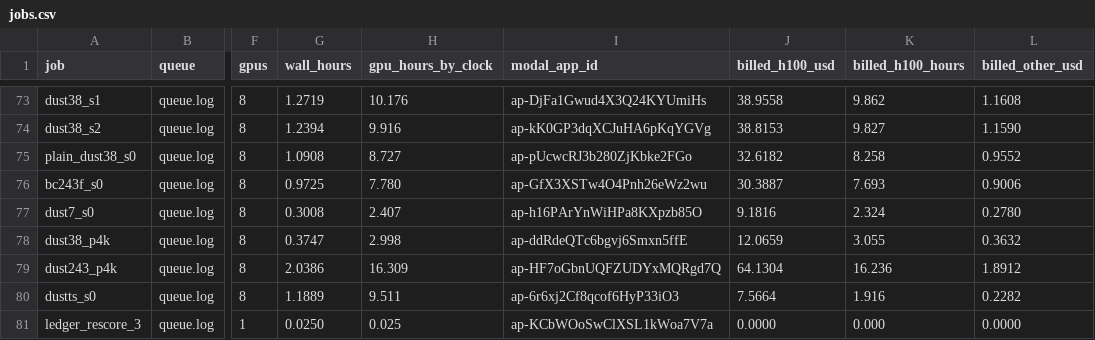
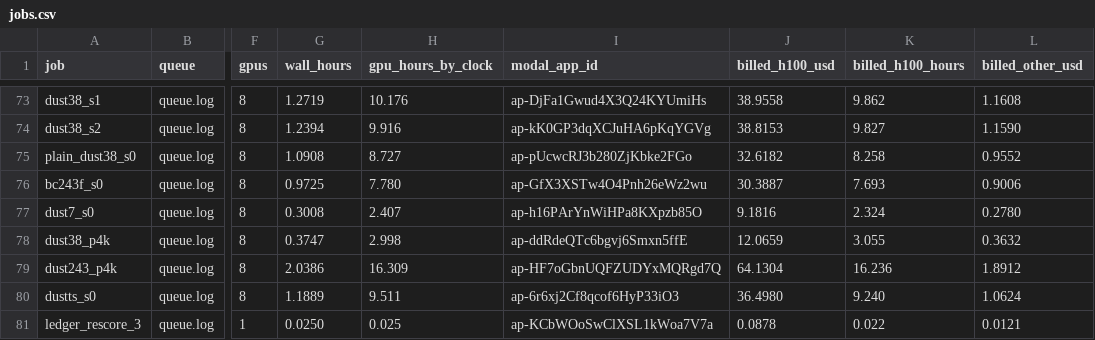
Before and after one commit to mattsq/boost-cut, a CSV file: ledger/jobs.csv, drawn as a sheet; only a part is shown, gaps mark what is left out; the diff names each change by its address in the sheet, - before the commit and + after, or states it on an @@ line.

```diff
--- a/ledger/jobs.csv
+++ b/ledger/jobs.csv
-J80 (billed_h100_usd): 7.5664
+J80 (billed_h100_usd): 36.4980
-K80 (billed_h100_hours): 1.916
+K80 (billed_h100_hours): 9.240
-L80 (billed_other_usd): 0.2282
+L80 (billed_other_usd): 1.0624
-J81 (billed_h100_usd): 0.0000
+J81 (billed_h100_usd): 0.0878
-K81 (billed_h100_hours): 0.000
+K81 (billed_h100_hours): 0.022
-L81 (billed_other_usd): 0.0000
+L81 (billed_other_usd): 0.0121
```
Also changed, not shown: 6 other files.
